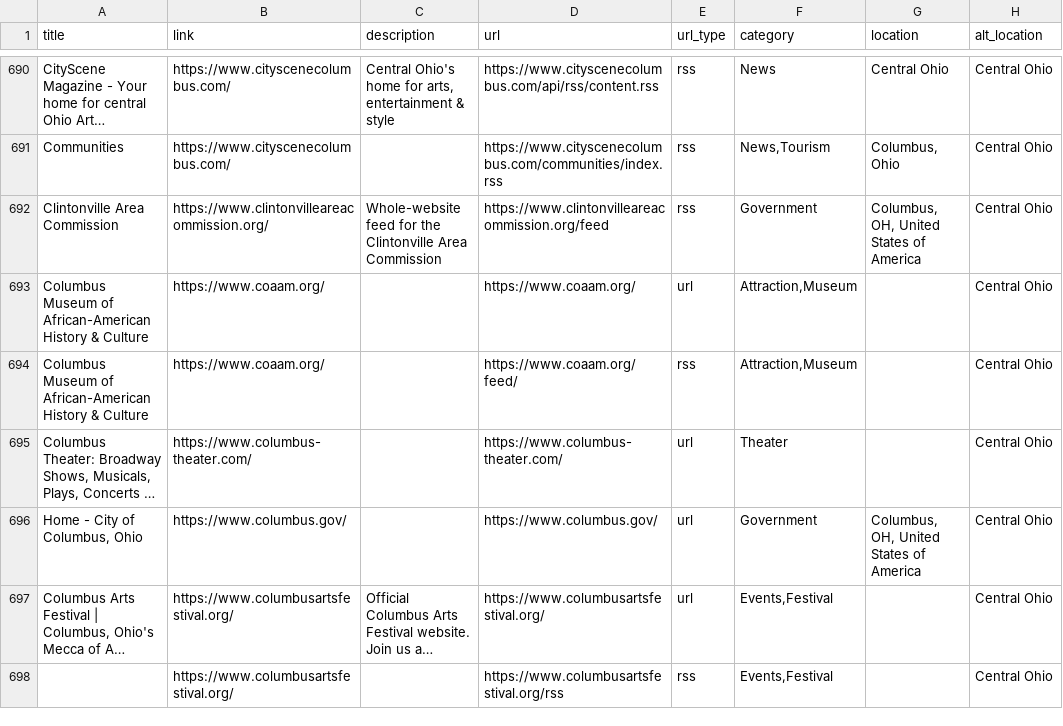
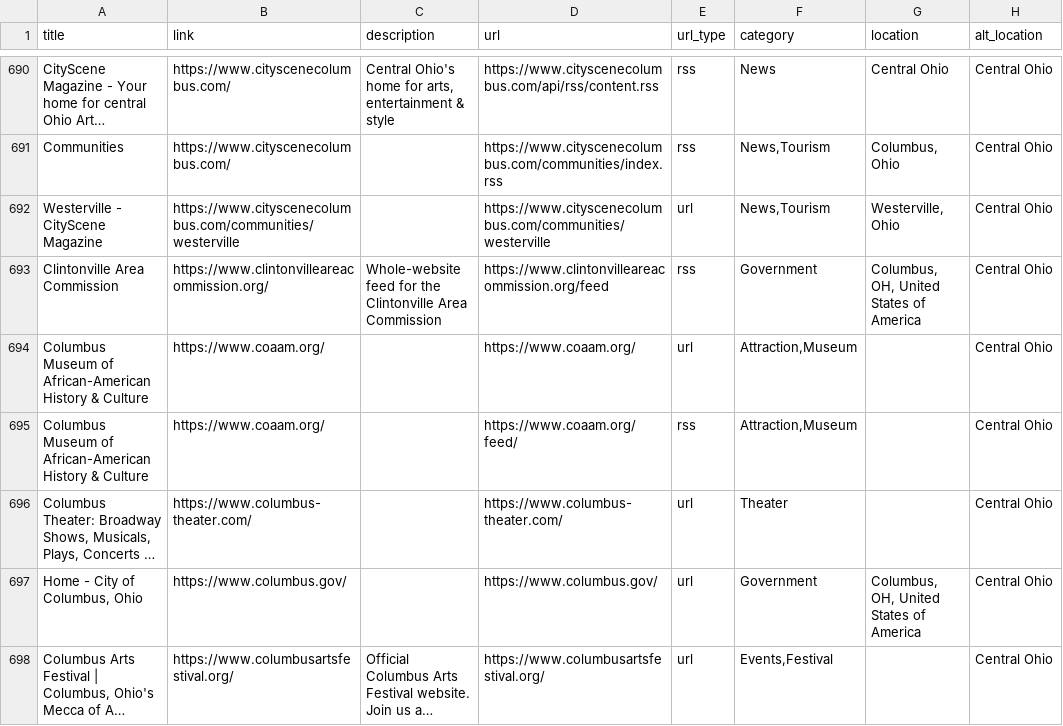
Before and after one commit to TomCasavant/ohio-sites, a CSV file: ohio.csv, drawn as a sheet; only a part is shown, gaps mark what is left out; the shorter side is filled out with more unchanged rows; long unchanged cells end in …; the diff names each change by its address in the sheet, - before the commit and + after, or states it on an @@ line.

```diff
--- a/ohio.csv
+++ b/ohio.csv
+row 692: Westerville - CityScene Magazine | https://www.cityscenecolumbus.com/communities/westerville |  | https://www.cityscenecolumbus.com/communities/westerville | url | News,Tourism | Westerville, Ohio | Central Ohio
```
Also changed, not shown: 1 other file.
